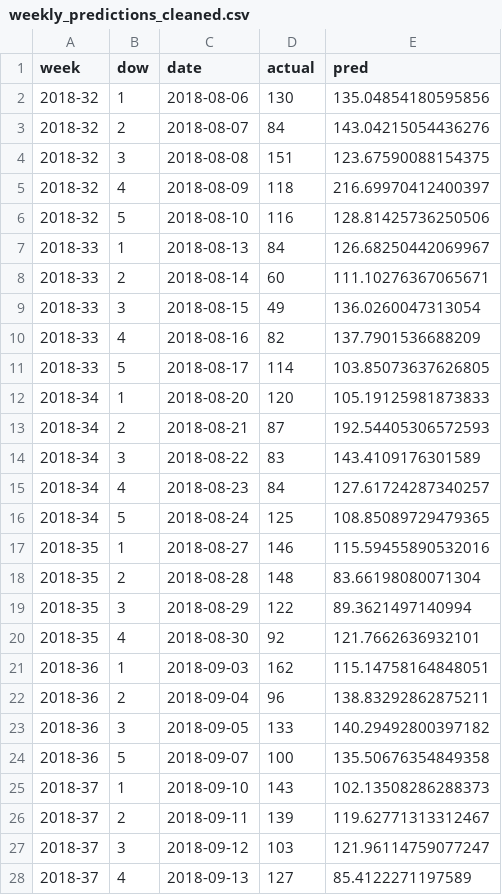
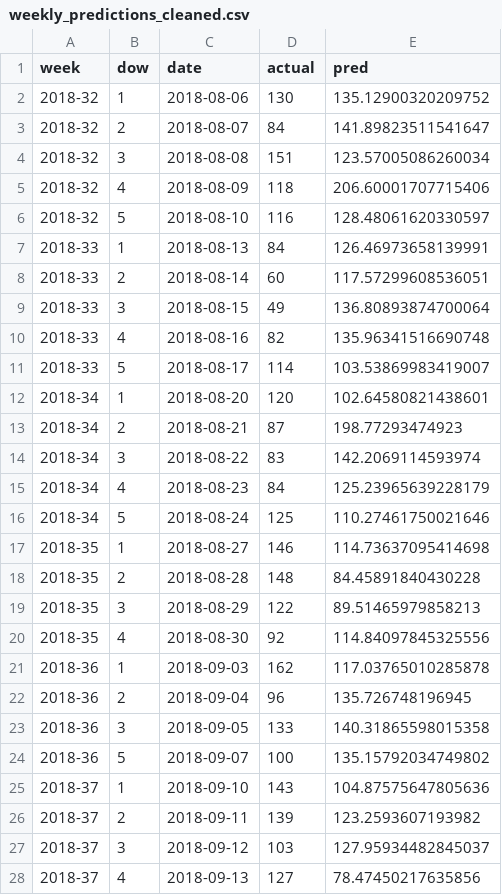
Before and after one commit to hama-jp/gci_2025_winter, a CSV file: AirREGI/results/weekly_predictions_cleaned.csv, drawn as a sheet; only a part is shown; the diff covers the shown part only.

```diff
--- a/AirREGI/results/weekly_predictions_cleaned.csv
+++ b/AirREGI/results/weekly_predictions_cleaned.csv
@@ -1,28 +1,28 @@
 week,dow,date,actual,pred
-2018-32,1,2018-08-06,130,135.04854180595856
-2018-32,2,2018-08-07,84,143.04215054436276
-2018-32,3,2018-08-08,151,123.67590088154375
-2018-32,4,2018-08-09,118,216.69970412400397
-2018-32,5,2018-08-10,116,128.81425736250506
-2018-33,1,2018-08-13,84,126.68250442069967
-2018-33,2,2018-08-14,60,111.10276367065671
-2018-33,3,2018-08-15,49,136.0260047313054
-2018-33,4,2018-08-16,82,137.7901536688209
-2018-33,5,2018-08-17,114,103.85073637626805
-2018-34,1,2018-08-20,120,105.19125981873833
-2018-34,2,2018-08-21,87,192.54405306572593
-2018-34,3,2018-08-22,83,143.4109176301589
-2018-34,4,2018-08-23,84,127.61724287340257
-2018-34,5,2018-08-24,125,108.85089729479365
-2018-35,1,2018-08-27,146,115.59455890532016
-2018-35,2,2018-08-28,148,83.66198080071304
-2018-35,3,2018-08-29,122,89.3621497140994
-2018-35,4,2018-08-30,92,121.7662636932101
-2018-36,1,2018-09-03,162,115.14758164848051
-2018-36,2,2018-09-04,96,138.83292862875211
-2018-36,3,2018-09-05,133,140.29492800397182
-2018-36,5,2018-09-07,100,135.50676354849358
-2018-37,1,2018-09-10,143,102.13508286288373
-2018-37,2,2018-09-11,139,119.62771313312467
-2018-37,3,2018-09-12,103,121.96114759077247
-2018-37,4,2018-09-13,127,85.4122271197589
+2018-32,1,2018-08-06,130,135.12900320209752
+2018-32,2,2018-08-07,84,141.89823511541647
+2018-32,3,2018-08-08,151,123.57005086260034
+2018-32,4,2018-08-09,118,206.60001707715406
+2018-32,5,2018-08-10,116,128.48061620330597
+2018-33,1,2018-08-13,84,126.46973658139991
+2018-33,2,2018-08-14,60,117.57299608536051
+2018-33,3,2018-08-15,49,136.80893874700064
+2018-33,4,2018-08-16,82,135.96341516690748
+2018-33,5,2018-08-17,114,103.53869983419007
+2018-34,1,2018-08-20,120,102.64580821438601
+2018-34,2,2018-08-21,87,198.77293474923
+2018-34,3,2018-08-22,83,142.2069114593974
+2018-34,4,2018-08-23,84,125.23965639228179
+2018-34,5,2018-08-24,125,110.27461750021646
+2018-35,1,2018-08-27,146,114.73637095414698
+2018-35,2,2018-08-28,148,84.45891840430228
+2018-35,3,2018-08-29,122,89.51465979858213
+2018-35,4,2018-08-30,92,114.84097845325556
+2018-36,1,2018-09-03,162,117.03765010285878
+2018-36,2,2018-09-04,96,135.726748196945
+2018-36,3,2018-09-05,133,140.31865598015358
+2018-36,5,2018-09-07,100,135.15792034749802
+2018-37,1,2018-09-10,143,104.87575647805636
+2018-37,2,2018-09-11,139,123.2593607193982
+2018-37,3,2018-09-12,103,127.95934482845037
+2018-37,4,2018-09-13,127,78.47450217635856
```
Also changed, not shown: 107 edited cells elsewhere in this file, AirREGI/results/monthly_backtest_cleaned.csv, AirREGI/results/monthly_predictions_cleaned.csv, 2 other files.
